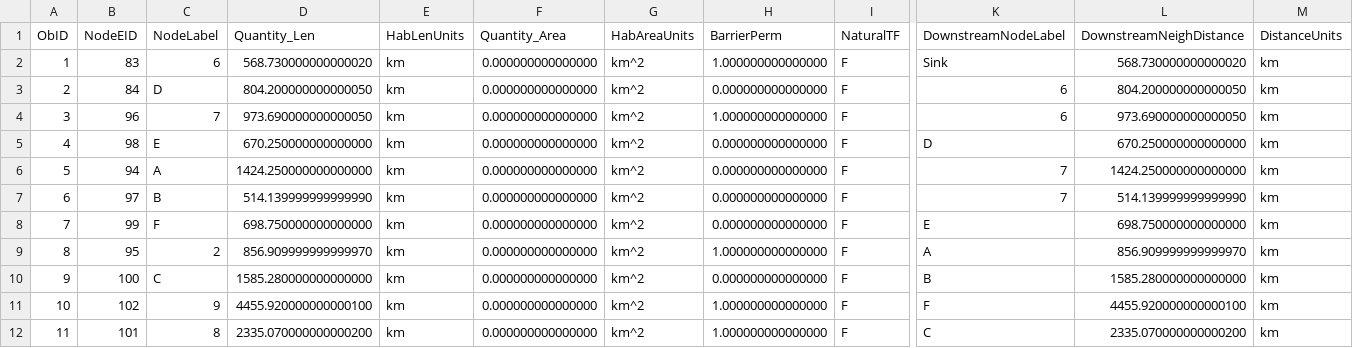
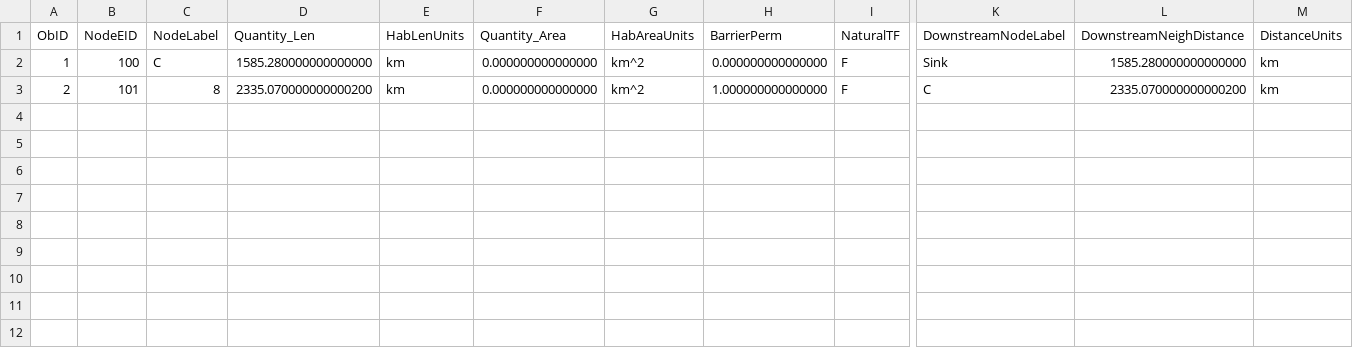
Before and after one commit to goldford/DCI-R-Code-2020, a CSV file: Dev/FIPEX_Advanced_DD_2020.csv, drawn as a sheet; only a part is shown, gaps mark what is left out; removed rows and columns are numbered as before the commit, all else as after; rows hold the shown columns only; the diff names each change by its address in the sheet, - before the commit and + after, or states it on an @@ line.

```diff
--- a/Dev/FIPEX_Advanced_DD_2020.csv
+++ b/Dev/FIPEX_Advanced_DD_2020.csv
-B2 (NodeEID): 83
+B2 (NodeEID): 100
-C2 (NodeLabel): 6
+C2 (NodeLabel): C
-D2 (Quantity_Len): 568.730000000000020
+D2 (Quantity_Len): 1585.280000000000000
-H2 (BarrierPerm): 1.000000000000000
+H2 (BarrierPerm): 0.000000000000000
-L2 (DownstreamNeighDistance): 568.730000000000020
+L2 (DownstreamNeighDistance): 1585.280000000000000
-row 3: 2 | 84 | D | 804.200000000000050 | km | 0.000000000000000 | km^2 | 0.000000000000000 | F | 6 | 804.200000000000050 | km
-row 4: 3 | 96 | 7 | 973.690000000000050 | km | 0.000000000000000 | km^2 | 1.000000000000000 | F | 6 | 973.690000000000050 | km
-row 5: 4 | 98 | E | 670.250000000000000 | km | 0.000000000000000 | km^2 | 0.000000000000000 | F | D | 670.250000000000000 | km
-row 6: 5 | 94 | A | 1424.250000000000000 | km | 0.000000000000000 | km^2 | 0.000000000000000 | F | 7 | 1424.250000000000000 | km
-row 7: 6 | 97 | B | 514.139999999999990 | km | 0.000000000000000 | km^2 | 0.000000000000000 | F | 7 | 514.139999999999990 | km
-row 8: 7 | 99 | F | 698.750000000000000 | km | 0.000000000000000 | km^2 | 0.000000000000000 | F | E | 698.750000000000000 | km
-row 9: 8 | 95 | 2 | 856.909999999999970 | km | 0.000000000000000 | km^2 | 1.000000000000000 | F | A | 856.909999999999970 | km
-row 10: 9 | 100 | C | 1585.280000000000000 | km | 0.000000000000000 | km^2 | 0.000000000000000 | F | B | 1585.280000000000000 | km
-row 11: 10 | 102 | 9 | 4455.920000000000100 | km | 0.000000000000000 | km^2 | 1.000000000000000 | F | F | 4455.920000000000100 | km
-A3 (ObID): 11
+A3 (ObID): 2
```
Also changed, not shown: Dev/segments_and_barriers.csv, 13 other files.
